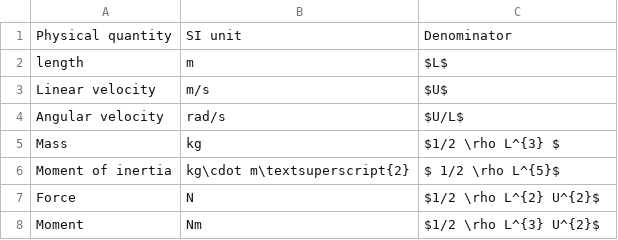
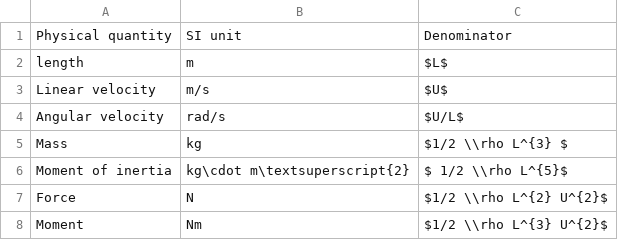
Before and after one commit to martinlarsalbert/Identifying-a-system-based-manoeuvring-model-with-virtual-captive-tests, a CSV file: tables/prime_system.prime_system_short.csv, drawn as a sheet.

Commit message:
sdfsdf

```diff
--- a/tables/prime_system.prime_system_short.csv
+++ b/tables/prime_system.prime_system_short.csv
@@ -4,5 +4,5 @@ Linear velocity,m/s,$U$
 Angular velocity,rad/s,$U/L$
-Mass,kg,$1/2 \rho L^{3} $
-Moment of inertia,kg\cdot m\textsuperscript{2},$ 1/2 \rho L^{5}$
-Force,N,$1/2 \rho L^{2} U^{2}$
-Moment,Nm,$1/2 \rho L^{3} U^{2}$
+Mass,kg,$1/2 \\rho L^{3} $
+Moment of inertia,kg\cdot m\textsuperscript{2},$ 1/2 \\rho L^{5}$
+Force,N,$1/2 \\rho L^{2} U^{2}$
+Moment,Nm,$1/2 \\rho L^{3} U^{2}$
```
